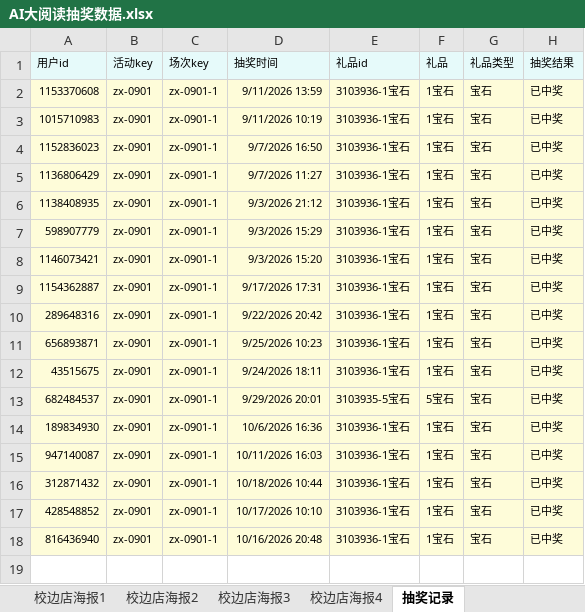
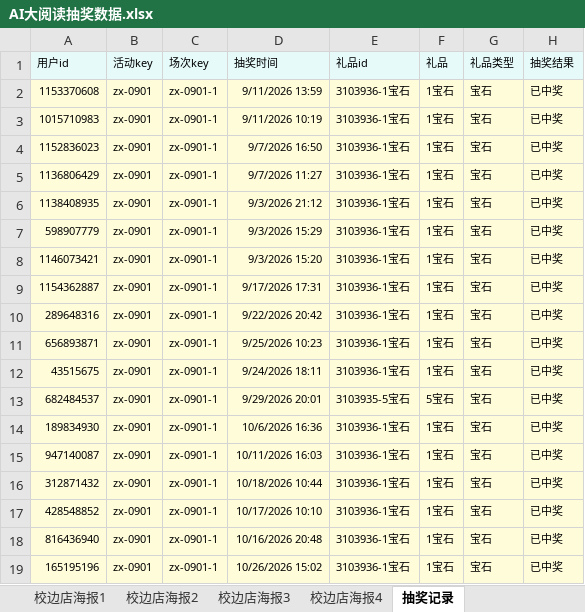
Before and after one commit to muse-strategy/-, an Excel workbook: AI大阅读抽奖数据.xlsx, sheet 抽奖记录, drawn as a sheet; values as stored, in another font and other column widths than the file's, no borders; the diff names each change by its address in the sheet, - before the commit and + after, or states it on an @@ line.

```diff
--- a/AI大阅读抽奖数据.xlsx (sheet 抽奖记录)
+++ b/AI大阅读抽奖数据.xlsx (sheet 抽奖记录)
+row 19: 165195196 | zx-0901 | zx-0901-1 | 10/26/2026 15:02 | 3103936-1宝石 | 1宝石 | 宝石 | 已中奖
```
Also changed, not shown: sheet 校边店海报2, sheet 校边店海报3, sheet 校边店海报4, sheet 校边店海报1.
